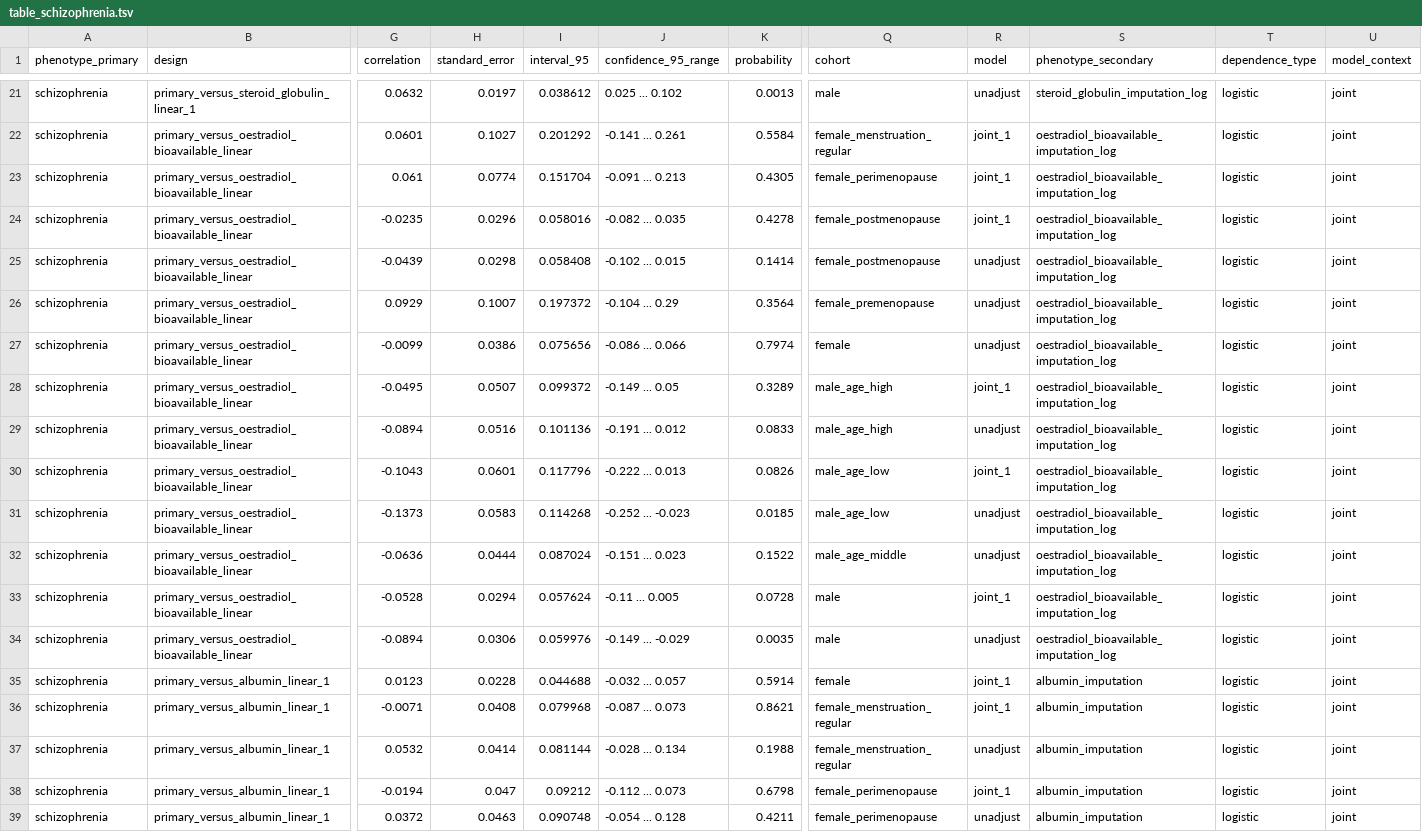
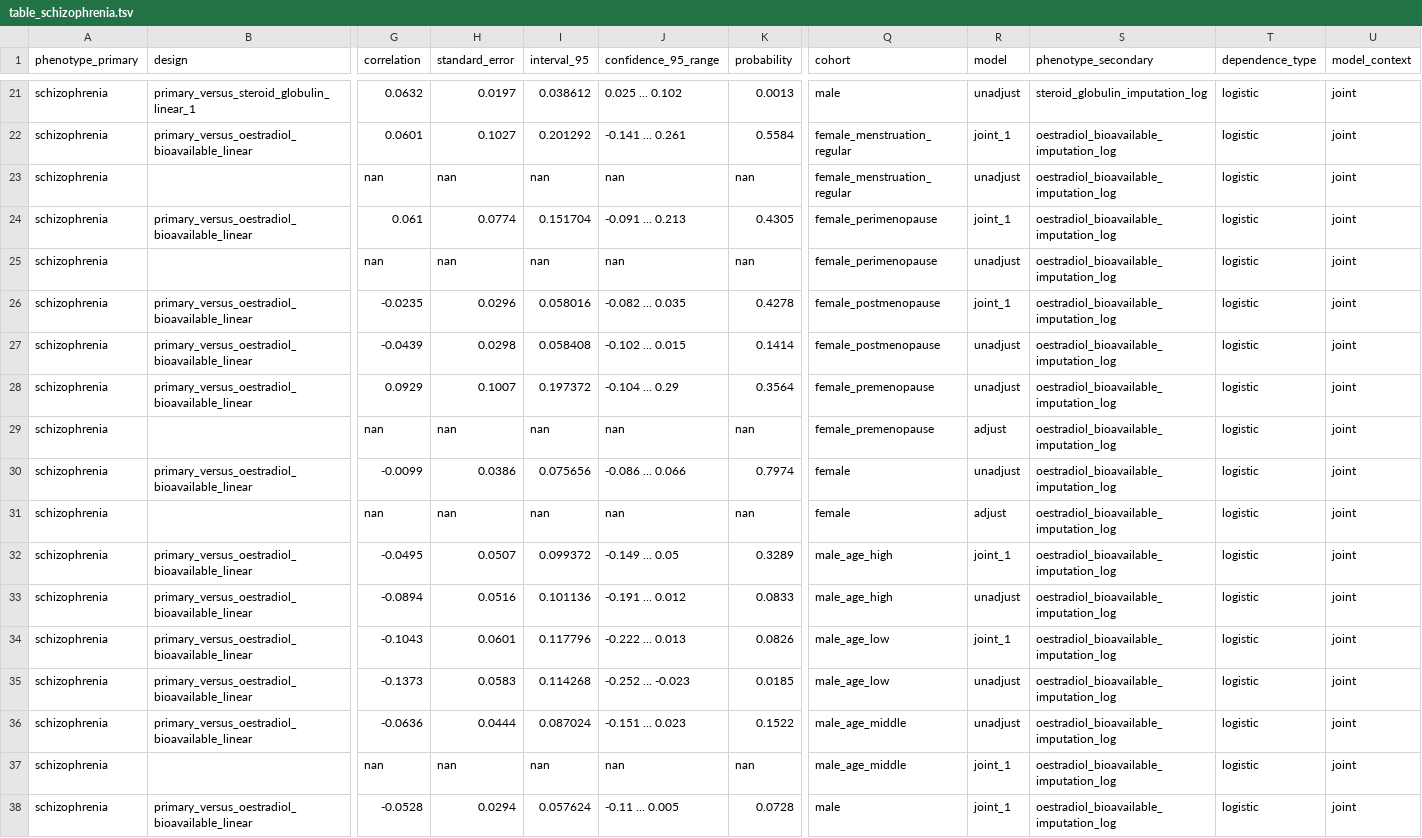
Before and after one commit to tcameronwaller/uk_biobank, a TSV file: parameters/genetic_correlation_summary_tables/table_schizophrenia.tsv, drawn as a sheet; only a part is shown, gaps mark what is left out; the shorter side is filled out with more unchanged rows; rows hold the shown columns only; the diff names each change by its address in the sheet, - before the commit and + after, or states it on an @@ line.

Commit message:
fill in missing values for incomplete comparisons against schizophrenia

```diff
--- a/parameters/genetic_correlation_summary_tables/table_schizophrenia.tsv
+++ b/parameters/genetic_correlation_summary_tables/table_schizophrenia.tsv
+row 23: schizophrenia |  | nan | nan | nan | nan | nan | female_menstruation_regular | unadjust | oestradiol_bioavailable_imputation_log | logistic | joint
+row 25: schizophrenia |  | nan | nan | nan | nan | nan | female_perimenopause | unadjust | oestradiol_bioavailable_imputation_log | logistic | joint
+row 29: schizophrenia |  | nan | nan | nan | nan | nan | female_premenopause | adjust | oestradiol_bioavailable_imputation_log | logistic | joint
+row 31: schizophrenia |  | nan | nan | nan | nan | nan | female | adjust | oestradiol_bioavailable_imputation_log | logistic | joint
+row 37: schizophrenia |  | nan | nan | nan | nan | nan | male_age_middle | joint_1 | oestradiol_bioavailable_imputation_log | logistic | joint
```
Also changed, not shown: 1 other file.
